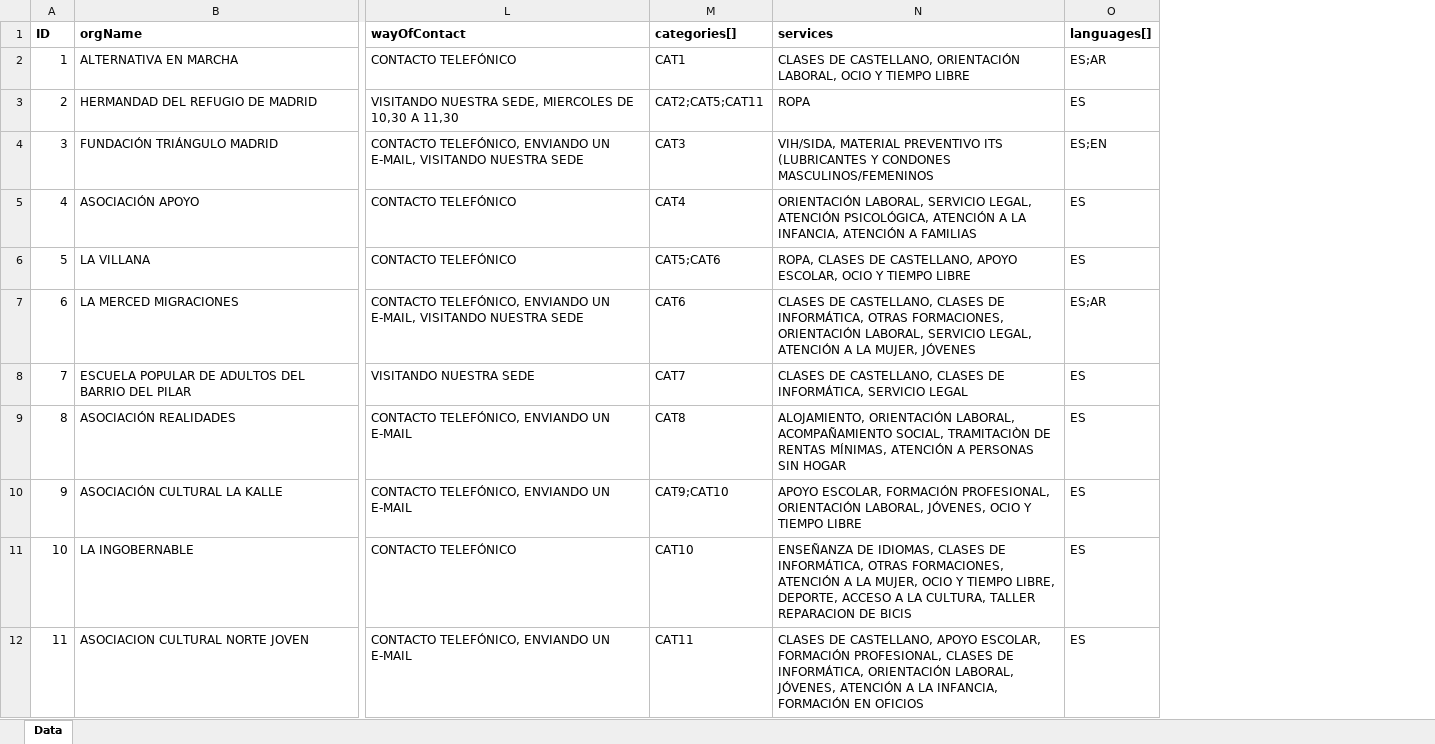
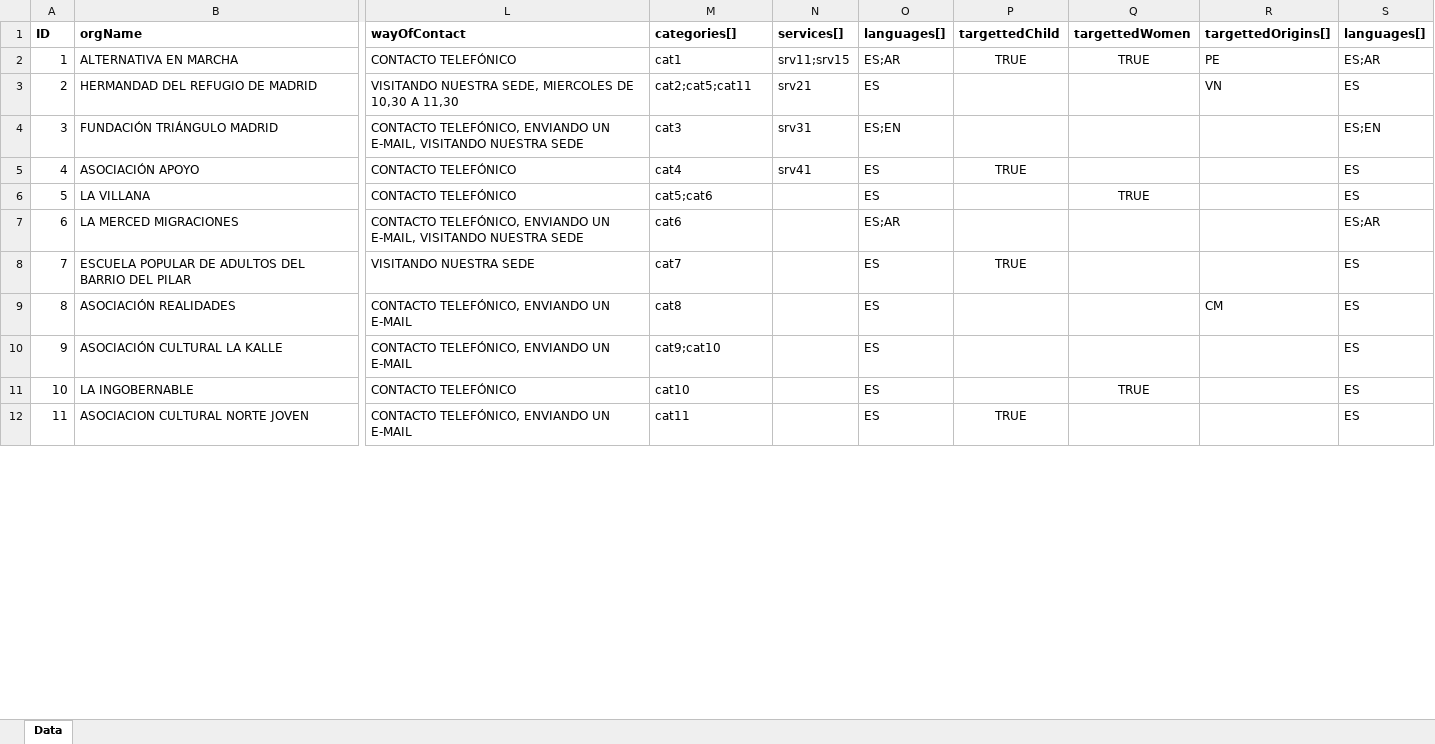
Before and after one commit to MundoEnMovimiento/madrid-for-all, an Excel workbook: excel-to-json/data.xlsx, sheet Data, drawn as a sheet; only a part is shown, gaps mark what is left out; values as stored, in another font and other column widths than the file's, no borders; removed rows and columns are numbered as before the commit, all else as after; the diff covers the shown part only; the diff names each change by its address in the sheet, - before the commit and + after, or states it on an @@ line.

Commit message:
Fixed several errors in the search. Added targgeted fields to data.xls

```diff
--- a/excel-to-json/data.xlsx (sheet Data)
+++ b/excel-to-json/data.xlsx (sheet Data)
-column N (services), rows 2-12: CLASES DE CASTELLANO, ORIENTACIÓN LABORAL, OCIO Y TIEMPO LIBRE | ROPA | VIH/SIDA, MATERIAL PREVENTIVO ITS (LUBRICANTES Y CONDONES MASCULINOS/FEMENINOS | ORIENTACIÓN LABORAL, SERVICIO LEGAL, ATENCIÓN PSICOLÓGICA, ATENCIÓN A LA INFANCIA, ATENCIÓN A FAMILIAS | ROPA, CLASES DE CASTELLANO, APOYO ESCOLAR, OCIO Y TIEMPO LIBRE | CLASES DE CASTELLANO, CLASES DE INFORMÁTICA, OTRAS FORMACIONES, ORIENTACIÓN LABORAL, SERVICIO LEGAL, ATENCIÓN A LA MUJER, JÓVENES | CLASES DE CASTELLANO, CLASES DE INFORMÁTICA, SERVICIO LEGAL | ALOJAMIENTO, ORIENTACIÓN LABORAL, ACOMPAÑAMIENTO SOCIAL, TRAMITACIÒN DE RENTAS MÍNIMAS, ATENCIÓN A PERSONAS SIN HOGAR | APOYO ESCOLAR, FORMACIÓN PROFESIONAL, ORIENTACIÓN LABORAL, JÓVENES, OCIO Y TIEMPO LIBRE | ENSEÑANZA DE IDIOMAS, CLASES DE INFORMÁTICA, OTRAS FORMACIONES, ATENCIÓN A LA MUJER, OCIO Y TIEMPO LIBRE, DEPORTE, ACCESO A LA CULTURA, TALLER REPARACION DE BICIS | CLASES DE CASTELLANO, APOYO ESCOLAR, FORMACIÓN PROFESIONAL, CLASES DE INFORMÁTICA, ORIENTACIÓN LABORAL, JÓVENES, ATENCIÓN A LA INFANCIA, FORMACIÓN EN OFICIOS
+column N (services[]), rows 2-5: srv11;srv15 | srv21 | srv31 | srv41
+column P (targettedChild), rows 2-12: TRUE |  |  | TRUE |  |  | TRUE |  |  |  | TRUE
+column Q (targettedWomen), rows 2-11: TRUE |  |  |  | TRUE |  |  |  |  | TRUE
+column R (targettedOrigins[]), rows 2-9: PE | VN |  |  |  |  |  | CM
+column S (languages[]), rows 2-12: ES;AR | ES | ES;EN | ES | ES | ES;AR | ES | ES | ES | ES | ES
-M2 (categories[]): CAT1
+M2 (categories[]): cat1
-M3 (categories[]): CAT2;CAT5;CAT11
+M3 (categories[]): cat2;cat5;cat11
-M4 (categories[]): CAT3
+M4 (categories[]): cat3
-M5 (categories[]): CAT4
+M5 (categories[]): cat4
-M6 (categories[]): CAT5;CAT6
+M6 (categories[]): cat5;cat6
-M7 (categories[]): CAT6
+M7 (categories[]): cat6
-M8 (categories[]): CAT7
+M8 (categories[]): cat7
-M9 (categories[]): CAT8
+M9 (categories[]): cat8
-M10 (categories[]): CAT9;CAT10
+M10 (categories[]): cat9;cat10
-M11 (categories[]): CAT10
+M11 (categories[]): cat10
-M12 (categories[]): CAT11
+M12 (categories[]): cat11
```
Also changed, not shown: 11 edited cells elsewhere in this sheet, excel-to-json/categories.xlsx, 11 other files.
